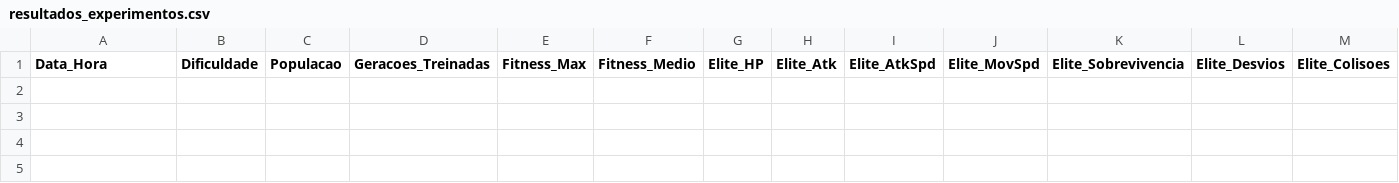
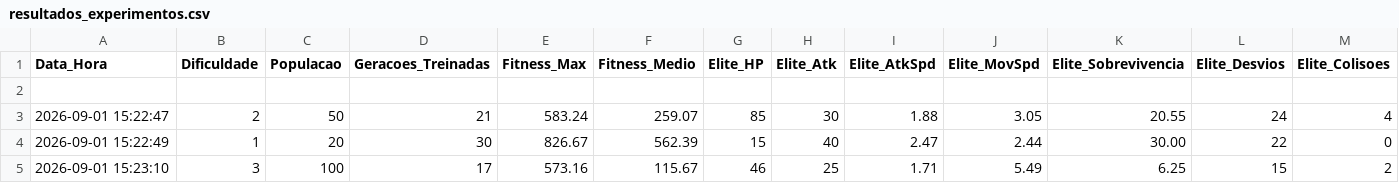
Before and after one commit to murilo-lameira/Mirage, a CSV file: data/resultados_experimentos.csv, drawn as a sheet; only a part is shown; rows hold the shown columns only; the diff names each change by its address in the sheet, - before the commit and + after, or states it on an @@ line.

```diff
--- a/data/resultados_experimentos.csv
+++ b/data/resultados_experimentos.csv
+row 2: (empty)
+row 3: 2026-09-01 15:22:47 | 2 | 50 | 21 | 583.24 | 259.07 | 85 | 30 | 1.88 | 3.05 | 20.55 | 24 | 4
+row 4: 2026-09-01 15:22:49 | 1 | 20 | 30 | 826.67 | 562.39 | 15 | 40 | 2.47 | 2.44 | 30.00 | 22 | 0
+row 5: 2026-09-01 15:23:10 | 3 | 100 | 17 | 573.16 | 115.67 | 46 | 25 | 1.71 | 5.49 | 6.25 | 15 | 2
```
Also changed, not shown: 5 other files.
